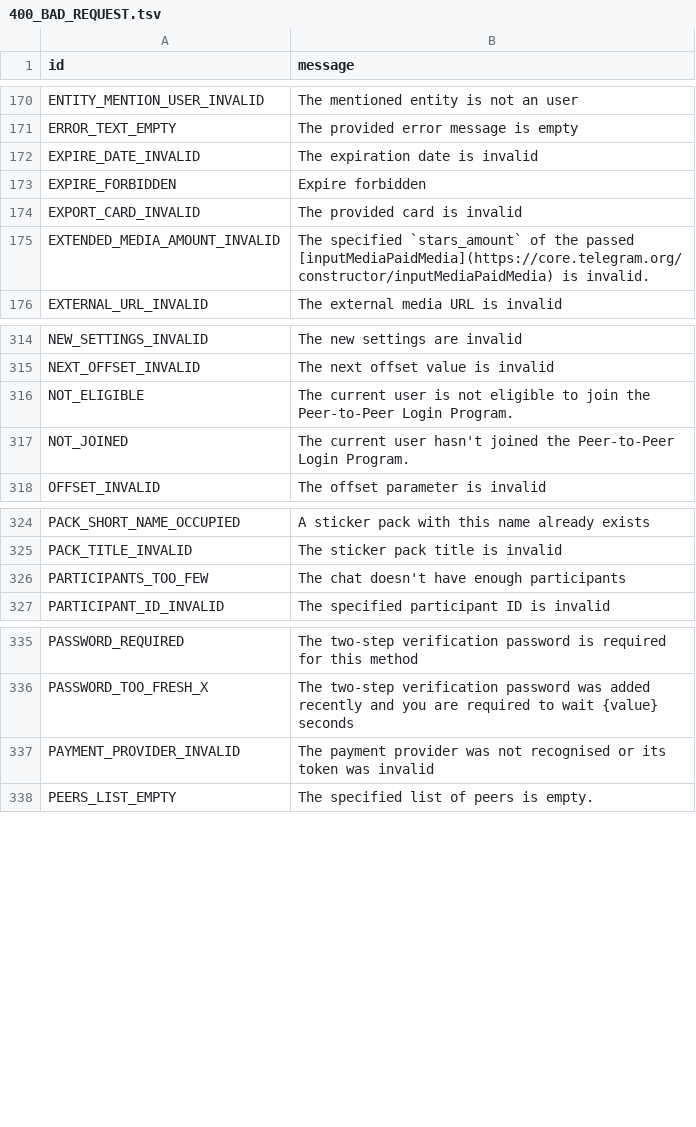
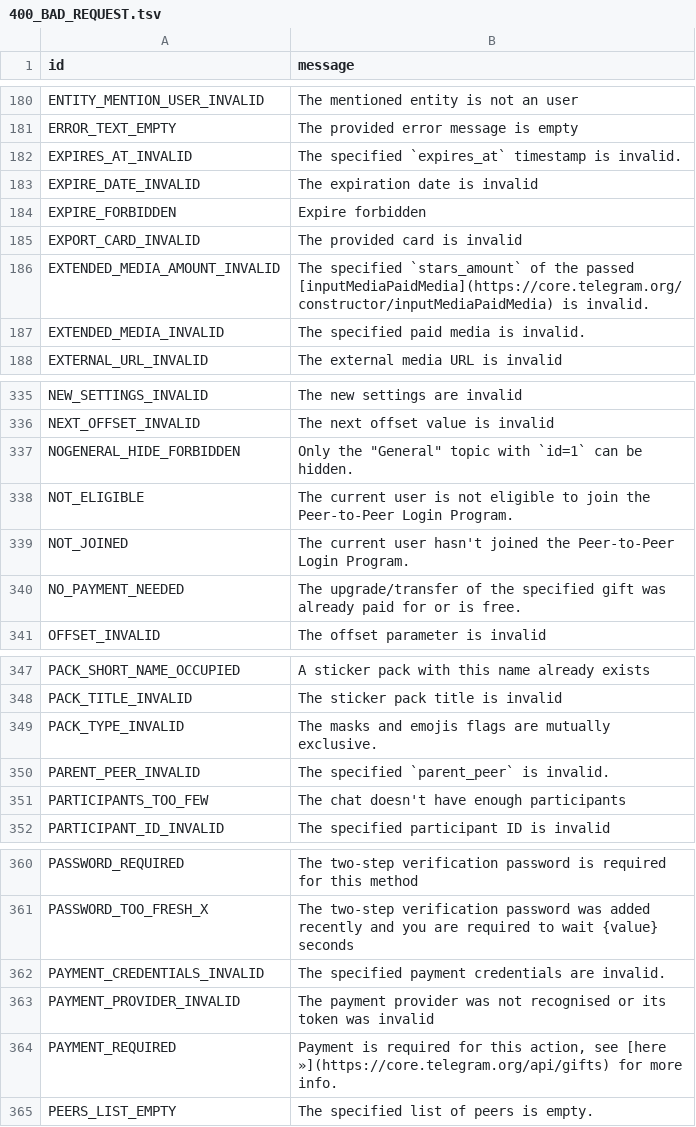
Before and after one commit to AeonOrg/Electrogram, a TSV file: compiler/errors/source/400_BAD_REQUEST.tsv, drawn as a sheet; only a part is shown, gaps mark what is left out; the diff covers the shown part only; the diff names each change by its address in the sheet, - before the commit and + after, or states it on an @@ line.

```diff
--- a/compiler/errors/source/400_BAD_REQUEST.tsv
+++ b/compiler/errors/source/400_BAD_REQUEST.tsv
+row 182: EXPIRES_AT_INVALID | The specified `expires_at` timestamp is invalid.
+row 187: EXTENDED_MEDIA_INVALID | The specified paid media is invalid.
+row 337: NOGENERAL_HIDE_FORBIDDEN | Only the "General" topic with `id=1` can be hidden.
+row 340: NO_PAYMENT_NEEDED | The upgrade/transfer of the specified gift was already paid for or is free.
+row 349: PACK_TYPE_INVALID | The masks and emojis flags are mutually exclusive.
+row 350: PARENT_PEER_INVALID | The specified `parent_peer` is invalid.
+row 362: PAYMENT_CREDENTIALS_INVALID | The specified payment credentials are invalid.
+row 364: PAYMENT_REQUIRED | Payment is required for this action, see [here »](https://core.telegram.org/api/gifts) for more info.
```
Also changed, not shown: 50 added rows elsewhere in this file, compiler/errors/source/403_FORBIDDEN.tsv, compiler/errors/source/500_INTERNAL_SERVER_ERROR.tsv, 7 other files.
